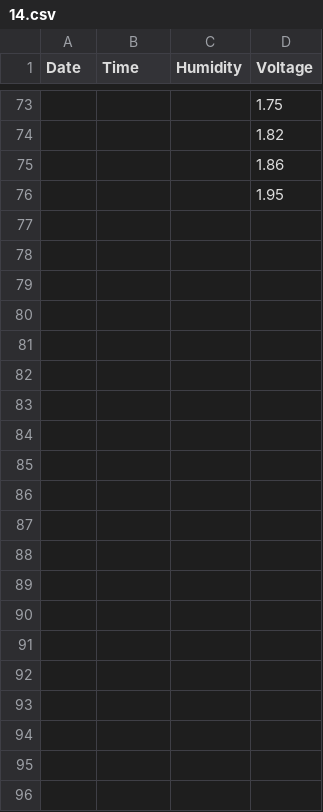
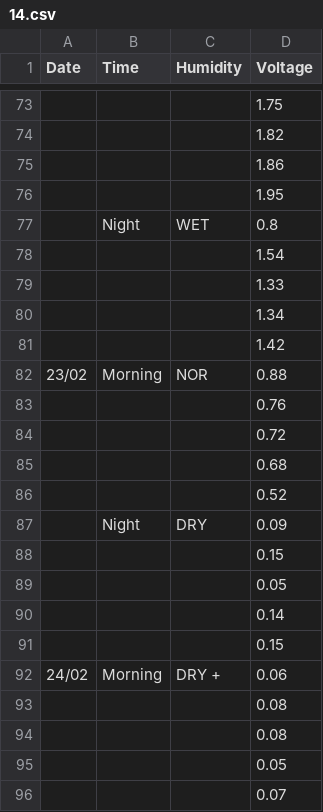
Before and after one commit to nigomezcr/IPT-Col-2021, a CSV file: 07-Plant-Generated-Electricity/Data/Dead-Soil/14.csv, drawn as a sheet; only a part is shown, gaps mark what is left out.

```diff
--- a/07-Plant-Generated-Electricity/Data/Dead-Soil/14.csv
+++ b/07-Plant-Generated-Electricity/Data/Dead-Soil/14.csv
@@ -76 +76,21 @@ Date,Time,Humidity,Voltage
 ,,,1.95
+,Night,WET,0.8
+,,,1.54
+,,,1.33
+,,,1.34
+,,,1.42
+23/02,Morning,NOR,0.88
+,,,0.76
+,,,0.72
+,,,0.68
+,,,0.52
+,Night,DRY,0.09
+,,,0.15
+,,,0.05
+,,,0.14
+,,,0.15
+24/02,Morning,DRY +,0.06
+,,,0.08
+,,,0.08
+,,,0.05
+,,,0.07
```
Also changed, not shown: 07-Plant-Generated-Electricity/Data/Dead-Soil/12.csv, 07-Plant-Generated-Electricity/Data/Living-Soil/18.csv, 15 other files.
